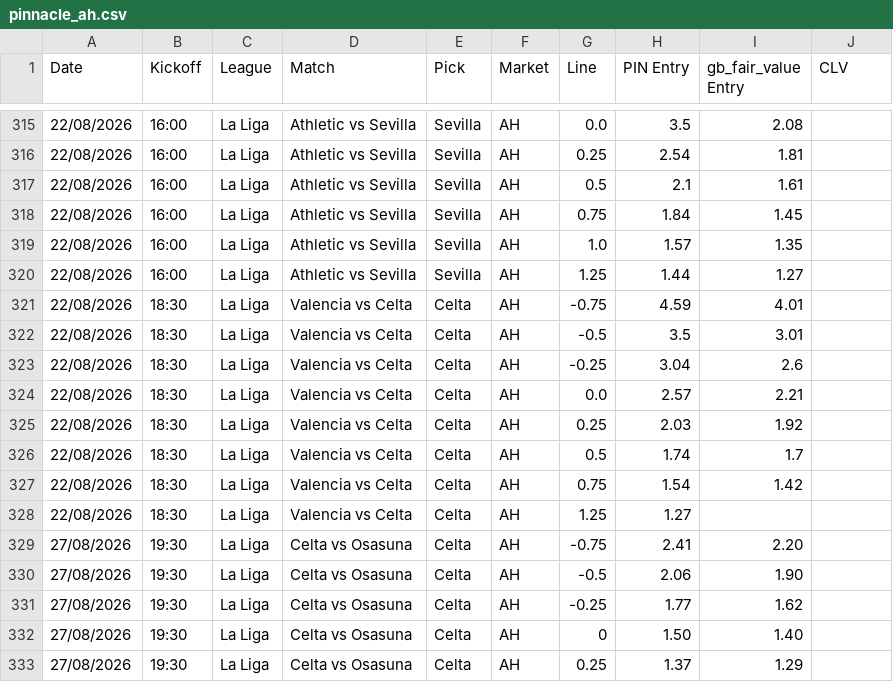
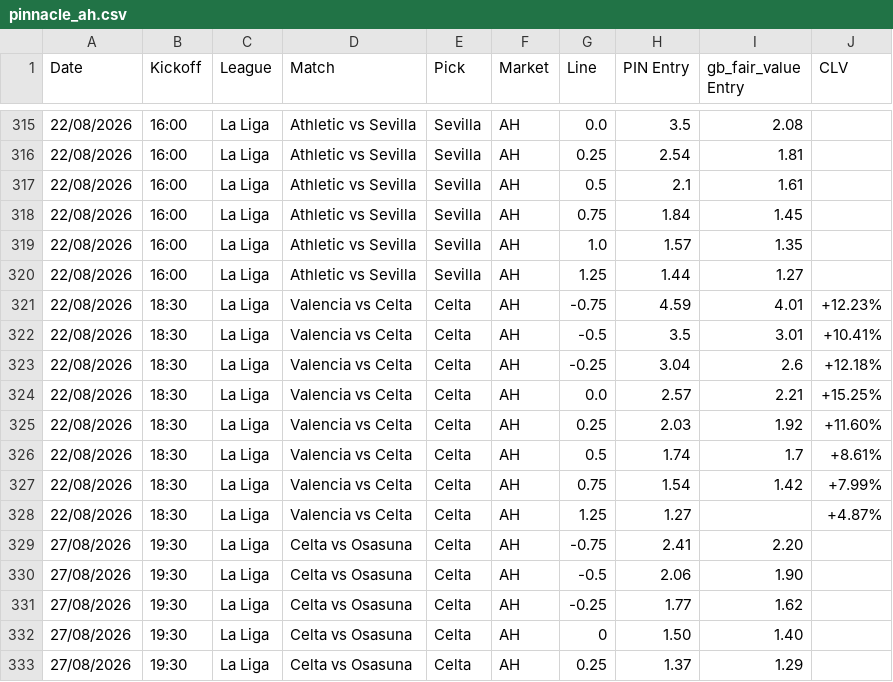
Before and after one commit to Rodzzinho/gamebreaker-clv-proof, a CSV file: pinnacle_ah.csv, drawn as a sheet; only a part is shown, gaps mark what is left out; the diff covers the shown part only.

```diff
--- a/pinnacle_ah.csv
+++ b/pinnacle_ah.csv
@@ -320,10 +320,10 @@ Date,Kickoff,League,Match,Pick,Market,Line,PIN Entry,gb_fair_value Entry,CLV
 22/08/2026,16:00,La Liga,Athletic vs Sevilla,Sevilla,AH,1.25,1.44,1.27,
-22/08/2026,18:30,La Liga,Valencia vs Celta,Celta,AH,-0.75,4.59,4.01,
-22/08/2026,18:30,La Liga,Valencia vs Celta,Celta,AH,-0.5,3.5,3.01,
-22/08/2026,18:30,La Liga,Valencia vs Celta,Celta,AH,-0.25,3.04,2.6,
-22/08/2026,18:30,La Liga,Valencia vs Celta,Celta,AH,0.0,2.57,2.21,
-22/08/2026,18:30,La Liga,Valencia vs Celta,Celta,AH,0.25,2.03,1.92,
-22/08/2026,18:30,La Liga,Valencia vs Celta,Celta,AH,0.5,1.74,1.7,
-22/08/2026,18:30,La Liga,Valencia vs Celta,Celta,AH,0.75,1.54,1.42,
-22/08/2026,18:30,La Liga,Valencia vs Celta,Celta,AH,1.25,1.27,,
+22/08/2026,18:30,La Liga,Valencia vs Celta,Celta,AH,-0.75,4.59,4.01,+12.23%
+22/08/2026,18:30,La Liga,Valencia vs Celta,Celta,AH,-0.5,3.5,3.01,+10.41%
+22/08/2026,18:30,La Liga,Valencia vs Celta,Celta,AH,-0.25,3.04,2.6,+12.18%
+22/08/2026,18:30,La Liga,Valencia vs Celta,Celta,AH,0.0,2.57,2.21,+15.25%
+22/08/2026,18:30,La Liga,Valencia vs Celta,Celta,AH,0.25,2.03,1.92,+11.60%
+22/08/2026,18:30,La Liga,Valencia vs Celta,Celta,AH,0.5,1.74,1.7,+8.61%
+22/08/2026,18:30,La Liga,Valencia vs Celta,Celta,AH,0.75,1.54,1.42,+7.99%
+22/08/2026,18:30,La Liga,Valencia vs Celta,Celta,AH,1.25,1.27,,+4.87%
 27/08/2026,19:30,La Liga,Celta vs Osasuna,Celta,AH,-0.75,2.41,2.20,
```
Also changed, not shown: 18 edited cells elsewhere in this file.
